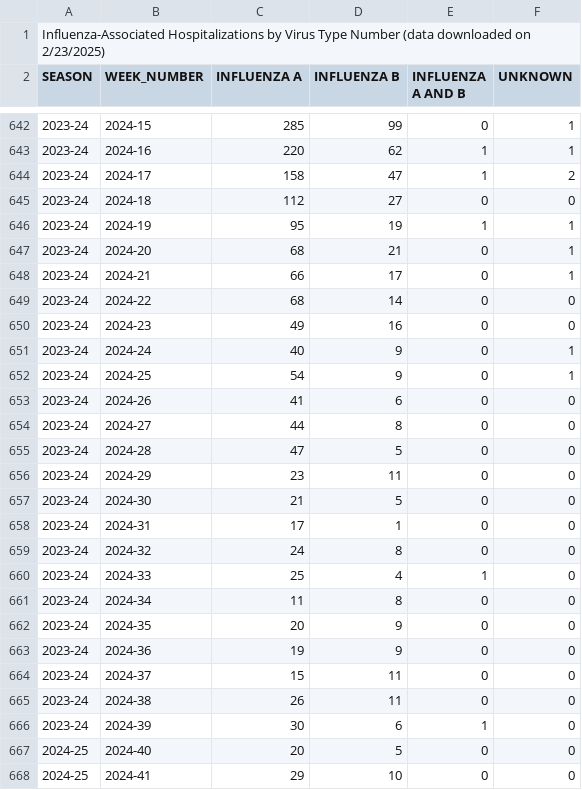
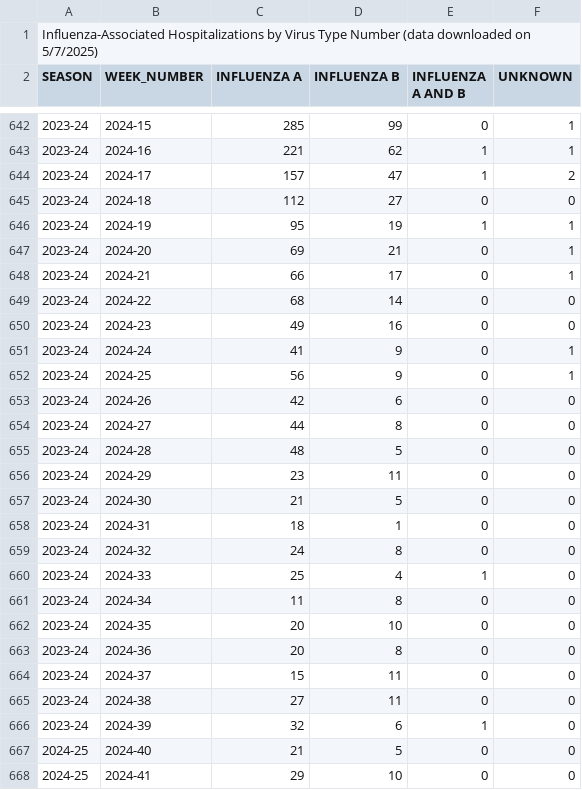
Before and after one commit to ctjohnson2/flu, a CSV file: data/FluViewPhase5DataNew/Weekly_Data_Counts_by_Virus.csv, drawn as a sheet; only a part is shown, gaps mark what is left out; the diff covers the shown part only.

```diff
--- a/data/FluViewPhase5DataNew/Weekly_Data_Counts_by_Virus.csv
+++ b/data/FluViewPhase5DataNew/Weekly_Data_Counts_by_Virus.csv
@@ -1,2 +1,2 @@
-Influenza-Associated Hospitalizations by Virus Type Number (data downloaded on 2/23/2025)
+Influenza-Associated Hospitalizations by Virus Type Number (data downloaded on 5/7/2025)
 SEASON,WEEK_NUMBER,INFLUENZA A,INFLUENZA B,INFLUENZA A AND B,UNKNOWN
@@ -642,7 +642,7 @@ SEASON,WEEK_NUMBER,INFLUENZA A,INFLUENZA B,INFLUENZA A AND B,UNKNOWN
 2023-24,2024-15,285,99,0,1
-2023-24,2024-16,220,62,1,1
-2023-24,2024-17,158,47,1,2
+2023-24,2024-16,221,62,1,1
+2023-24,2024-17,157,47,1,2
 2023-24,2024-18,112,27,0,0
 2023-24,2024-19,95,19,1,1
-2023-24,2024-20,68,21,0,1
+2023-24,2024-20,69,21,0,1
 2023-24,2024-21,66,17,0,1
@@ -650,10 +650,10 @@ SEASON,WEEK_NUMBER,INFLUENZA A,INFLUENZA B,INFLUENZA A AND B,UNKNOWN
 2023-24,2024-23,49,16,0,0
-2023-24,2024-24,40,9,0,1
-2023-24,2024-25,54,9,0,1
-2023-24,2024-26,41,6,0,0
+2023-24,2024-24,41,9,0,1
+2023-24,2024-25,56,9,0,1
+2023-24,2024-26,42,6,0,0
 2023-24,2024-27,44,8,0,0
-2023-24,2024-28,47,5,0,0
+2023-24,2024-28,48,5,0,0
 2023-24,2024-29,23,11,0,0
 2023-24,2024-30,21,5,0,0
-2023-24,2024-31,17,1,0,0
+2023-24,2024-31,18,1,0,0
 2023-24,2024-32,24,8,0,0
@@ -661,8 +661,8 @@ SEASON,WEEK_NUMBER,INFLUENZA A,INFLUENZA B,INFLUENZA A AND B,UNKNOWN
 2023-24,2024-34,11,8,0,0
-2023-24,2024-35,20,9,0,0
-2023-24,2024-36,19,9,0,0
+2023-24,2024-35,20,10,0,0
+2023-24,2024-36,20,8,0,0
 2023-24,2024-37,15,11,0,0
-2023-24,2024-38,26,11,0,0
-2023-24,2024-39,30,6,1,0
-2024-25,2024-40,20,5,0,0
+2023-24,2024-38,27,11,0,0
+2023-24,2024-39,32,6,1,0
+2024-25,2024-40,21,5,0,0
 2024-25,2024-41,29,10,0,0
```
Also changed, not shown: 96 edited cells elsewhere in this file, data/FluViewPhase5DataNew/Characteristics.csv, data/FluViewPhase5DataNew/Medical_Conditions.csv, 15 other files.
